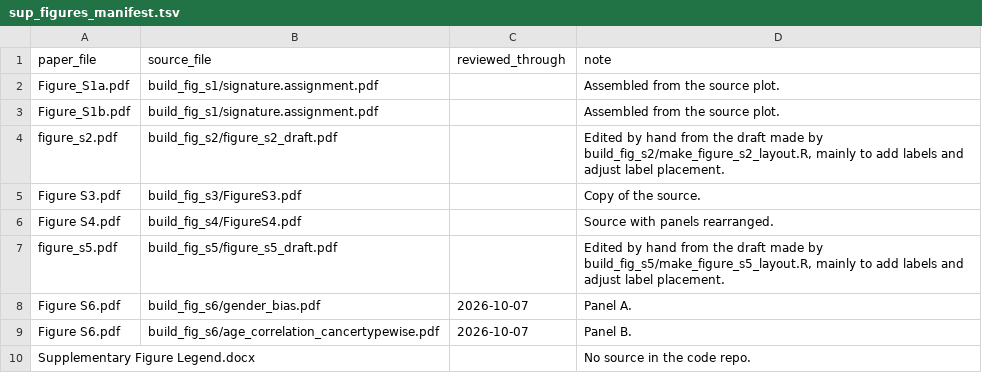
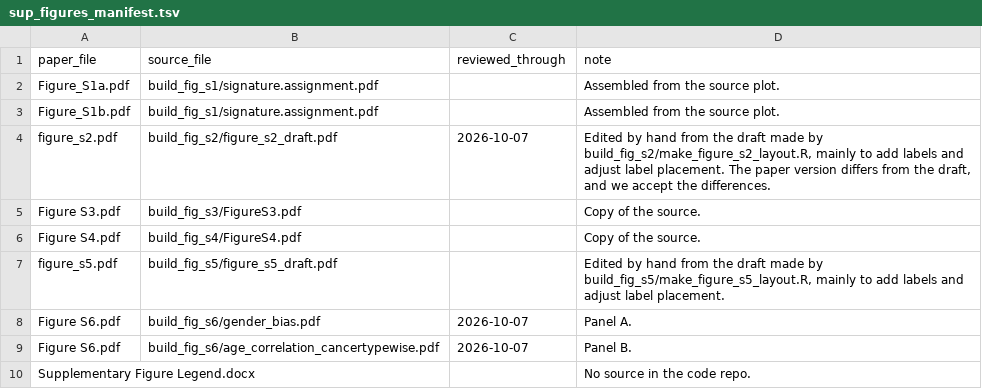
Before and after one commit to liumoLM/Liu2024, a TSV file: sup_figures_manifest.tsv, drawn as a sheet.

```diff
--- a/sup_figures_manifest.tsv
+++ b/sup_figures_manifest.tsv
@@ -3,5 +3,5 @@ Figure_S1a.pdf	build_fig_s1/signature.assignment.pdf		Assembled from the source
 Figure_S1b.pdf	build_fig_s1/signature.assignment.pdf		Assembled from the source plot.
-figure_s2.pdf	build_fig_s2/figure_s2_draft.pdf		Edited by hand from the draft made by build_fig_s2/make_figure_s2_layout.R, mainly to add labels and adjust label placement.
+figure_s2.pdf	build_fig_s2/figure_s2_draft.pdf	2026-10-07	Edited by hand from the draft made by build_fig_s2/make_figure_s2_layout.R, mainly to add labels and adjust label placement. The paper version differs from the draft, and we accept the differences.
 Figure S3.pdf	build_fig_s3/FigureS3.pdf		Copy of the source.
-Figure S4.pdf	build_fig_s4/FigureS4.pdf		Source with panels rearranged.
+Figure S4.pdf	build_fig_s4/FigureS4.pdf		Copy of the source.
 figure_s5.pdf	build_fig_s5/figure_s5_draft.pdf		Edited by hand from the draft made by build_fig_s5/make_figure_s5_layout.R, mainly to add labels and adjust label placement.
```
Also changed, not shown: 1 other file.
